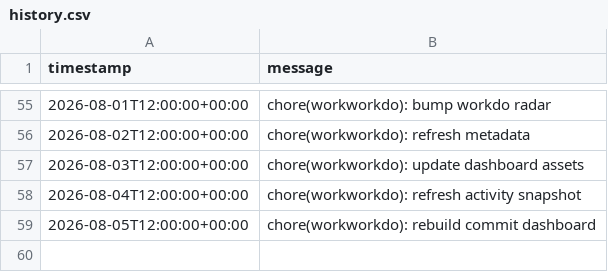
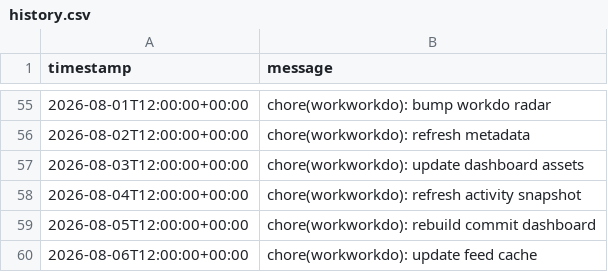
Before and after one commit to glcskl/workworkdo, a CSV file: data/history.csv, drawn as a sheet; only a part is shown, gaps mark what is left out.

Commit message:
chore(workworkdo): update feed cache

```diff
--- a/data/history.csv
+++ b/data/history.csv
@@ -59 +59,2 @@ timestamp,message
 2026-08-05T12:00:00+00:00,chore(workworkdo): rebuild commit dashboard
+2026-08-06T12:00:00+00:00,chore(workworkdo): update feed cache
```
